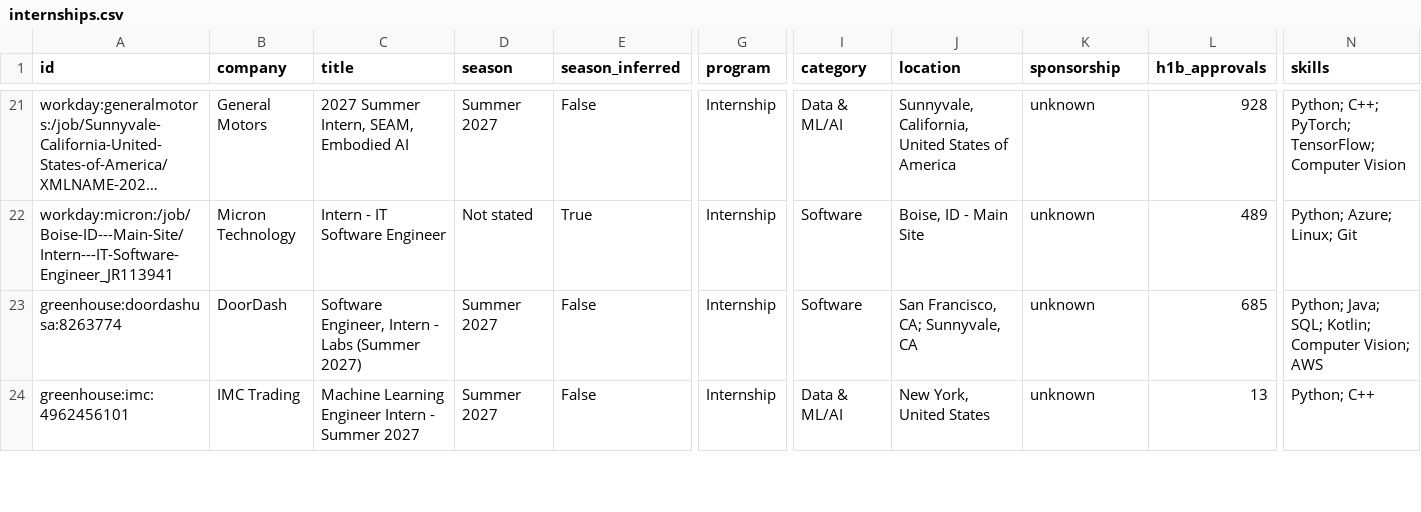
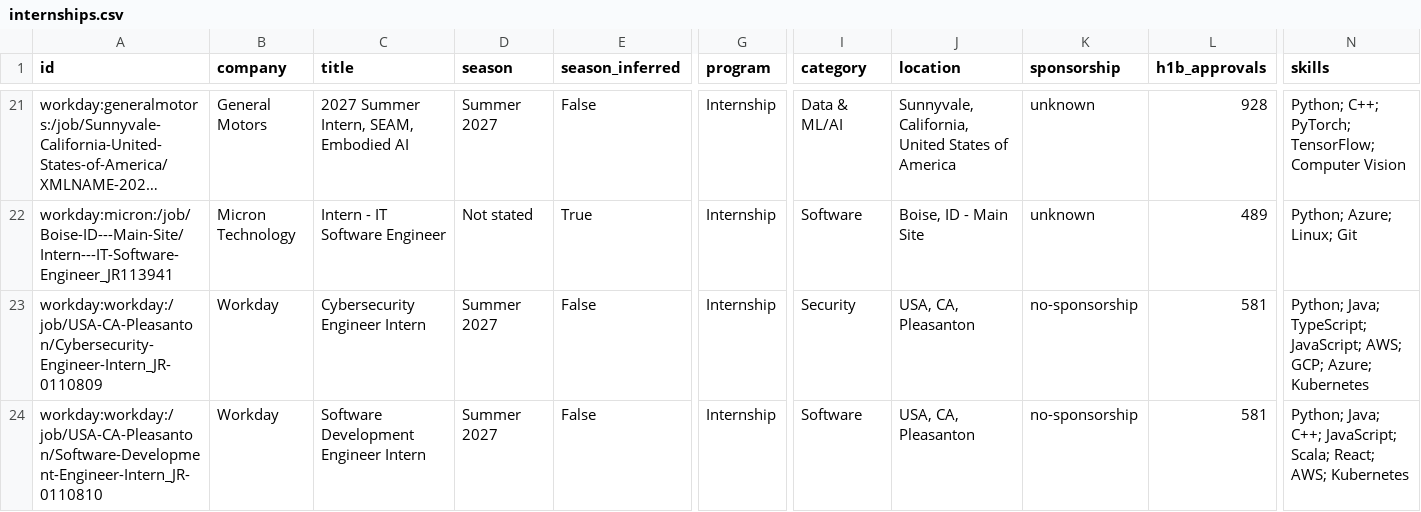
Before and after one commit to EthanChen5291/internship-alerts, a CSV file: data/internships.csv, drawn as a sheet; only a part is shown, gaps mark what is left out; the shorter side is filled out with more unchanged rows; long unchanged cells end in …; rows hold the shown columns only; the diff covers the shown part only; the diff names each change by its address in the sheet, - before the commit and + after, or states it on an @@ line.

```diff
--- a/data/internships.csv
+++ b/data/internships.csv
+row 23: workday:workday:/job/USA-CA-Pleasanton/Cybersecurity-Engineer-Intern_JR-0110809 | Workday | Cybersecurity Engineer Intern | Summer 2027 | False | Internship | Security | USA, CA, Pleasanton | no-sponsorship | 581 | Python; Java; TypeScript; JavaScript; AWS; GCP; Azure; Kubernetes
+row 24: workday:workday:/job/USA-CA-Pleasanton/Software-Development-Engineer-Intern_JR-0110810 | Workday | Software Development Engineer Intern | Summer 2027 | False | Internship | Software | USA, CA, Pleasanton | no-sponsorship | 581 | Python; Java; C++; JavaScript; Scala; React; AWS; Kubernetes
```
Also changed, not shown: 2 added rows, 2 removed rows and 4 edited cells elsewhere in this file, docs/internships.csv, 15 other files.
